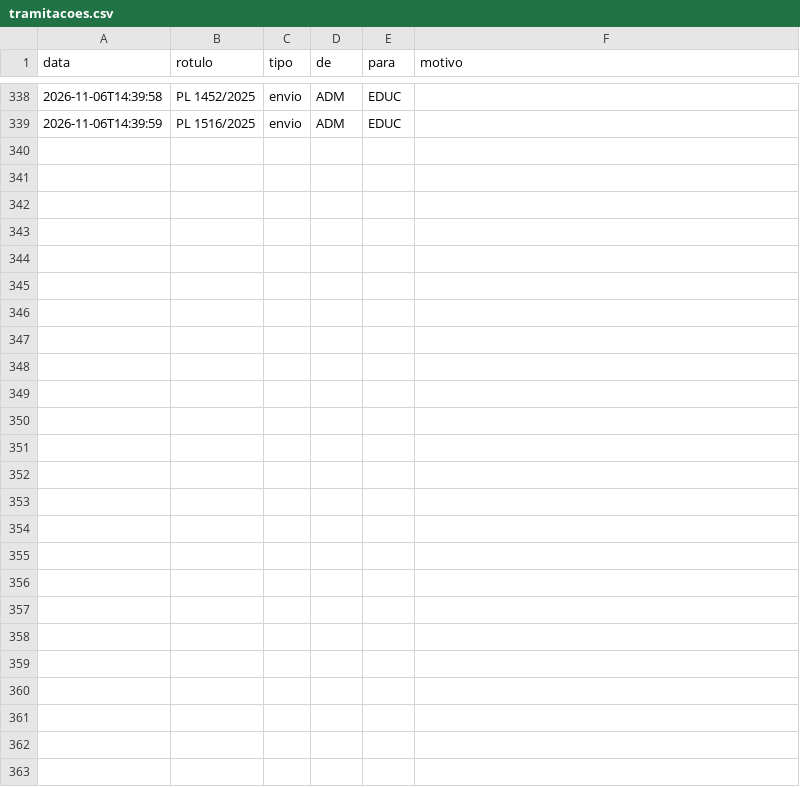
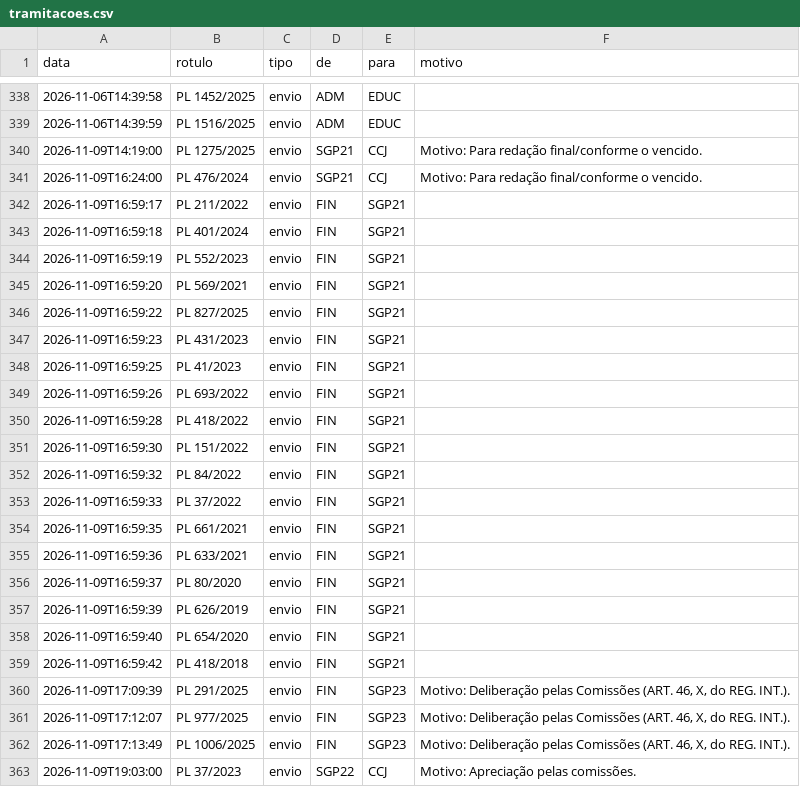
Before and after one commit to prototiposlegisla/comissoes-acervo, a CSV file: dados/tramitacoes.csv, drawn as a sheet; only a part is shown, gaps mark what is left out; the diff names each change by its address in the sheet, - before the commit and + after, or states it on an @@ line.

```diff
--- a/dados/tramitacoes.csv
+++ b/dados/tramitacoes.csv
+row 340: 2026-11-09T14:19:00 | PL 1275/2025 | envio | SGP21 | CCJ | Motivo: Para redação final/conforme o vencido.
+row 341: 2026-11-09T16:24:00 | PL 476/2024 | envio | SGP21 | CCJ | Motivo: Para redação final/conforme o vencido.
+row 342: 2026-11-09T16:59:17 | PL 211/2022 | envio | FIN | SGP21
+row 343: 2026-11-09T16:59:18 | PL 401/2024 | envio | FIN | SGP21
+row 344: 2026-11-09T16:59:19 | PL 552/2023 | envio | FIN | SGP21
+row 345: 2026-11-09T16:59:20 | PL 569/2021 | envio | FIN | SGP21
+row 346: 2026-11-09T16:59:22 | PL 827/2025 | envio | FIN | SGP21
+row 347: 2026-11-09T16:59:23 | PL 431/2023 | envio | FIN | SGP21
+row 348: 2026-11-09T16:59:25 | PL 41/2023 | envio | FIN | SGP21
+row 349: 2026-11-09T16:59:26 | PL 693/2022 | envio | FIN | SGP21
+row 350: 2026-11-09T16:59:28 | PL 418/2022 | envio | FIN | SGP21
+row 351: 2026-11-09T16:59:30 | PL 151/2022 | envio | FIN | SGP21
+row 352: 2026-11-09T16:59:32 | PL 84/2022 | envio | FIN | SGP21
+row 353: 2026-11-09T16:59:33 | PL 37/2022 | envio | FIN | SGP21
+row 354: 2026-11-09T16:59:35 | PL 661/2021 | envio | FIN | SGP21
+row 355: 2026-11-09T16:59:36 | PL 633/2021 | envio | FIN | SGP21
+row 356: 2026-11-09T16:59:37 | PL 80/2020 | envio | FIN | SGP21
+row 357: 2026-11-09T16:59:39 | PL 626/2019 | envio | FIN | SGP21
+row 358: 2026-11-09T16:59:40 | PL 654/2020 | envio | FIN | SGP21
+row 359: 2026-11-09T16:59:42 | PL 418/2018 | envio | FIN | SGP21
+row 360: 2026-11-09T17:09:39 | PL 291/2025 | envio | FIN | SGP23 | Motivo: Deliberação pelas Comissões (ART. 46, X, do REG. INT.).
+row 361: 2026-11-09T17:12:07 | PL 977/2025 | envio | FIN | SGP23 | Motivo: Deliberação pelas Comissões (ART. 46, X, do REG. INT.).
+row 362: 2026-11-09T17:13:49 | PL 1006/2025 | envio | FIN | SGP23 | Motivo: Deliberação pelas Comissões (ART. 46, X, do REG. INT.).
+row 363: 2026-11-09T19:03:00 | PL 37/2023 | envio | SGP22 | CCJ | Motivo: Apreciação pelas comissões.
```
Also changed, not shown: dados/acervo.csv, dados/autorias.csv, 4 other files.
